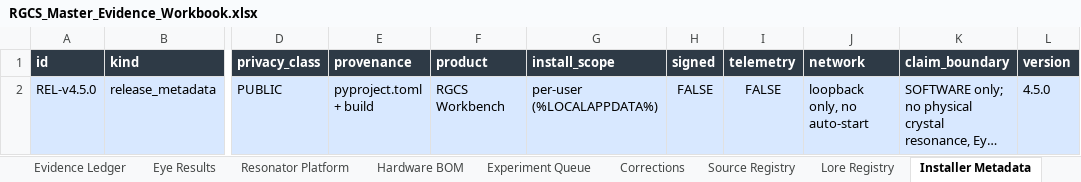
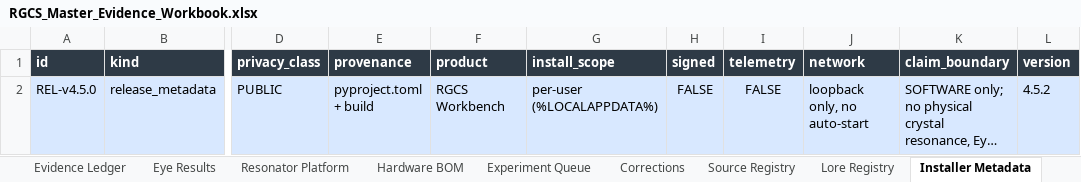
Before and after one commit to andrew867/rgcs, an Excel workbook: release/v45/RGCS_Master_Evidence_Workbook.xlsx, sheet Installer Metadata, drawn as a sheet; only a part is shown, gaps mark what is left out; long unchanged cells end in …; values as stored, in another font and other column widths than the file's, no borders; table styles not drawn; the diff names each change by its address in the sheet, - before the commit and + after, or states it on an @@ line.

```diff
--- a/release/v45/RGCS_Master_Evidence_Workbook.xlsx (sheet Installer Metadata)
+++ b/release/v45/RGCS_Master_Evidence_Workbook.xlsx (sheet Installer Metadata)
-L2 (version): 4.5.0
+L2 (version): 4.5.2
```
Also changed, not shown: sheet Dashboard, 1 other file.
